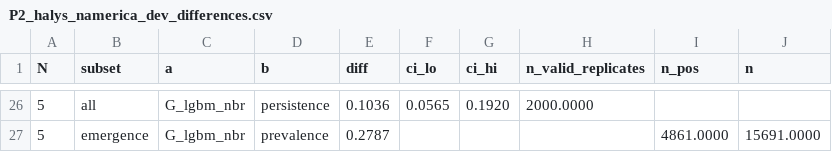
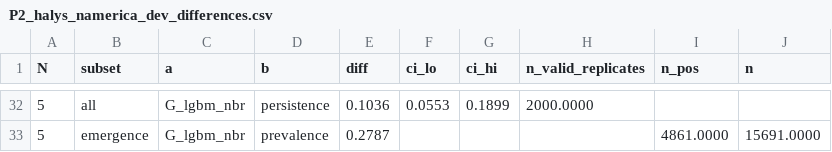
Before and after one commit to Laib-Djounaid/ecope, a CSV file: reports/pests/P2_halys_namerica_dev_differences.csv, drawn as a sheet; only a part is shown, gaps mark what is left out; the diff covers the shown part only.

```diff
--- a/reports/pests/P2_halys_namerica_dev_differences.csv
+++ b/reports/pests/P2_halys_namerica_dev_differences.csv
@@ -26,2 +32,2 @@ N,subset,a,b,diff,ci_lo,ci_hi,n_valid_replicates,n_pos,n
-5,all,G_lgbm_nbr,persistence,0.1036,0.0565,0.1920,2000.0000,,
+5,all,G_lgbm_nbr,persistence,0.1036,0.0553,0.1899,2000.0000,,
 5,emergence,G_lgbm_nbr,prevalence,0.2787,,,,4861.0000,15691.0000
```
Also changed, not shown: 6 added rows and 26 edited cells elsewhere in this file, reports/pests/P1_halys_europe_dev_differences.csv, reports/pests/P1_halys_europe_dev_summary.csv, 6 other files.
